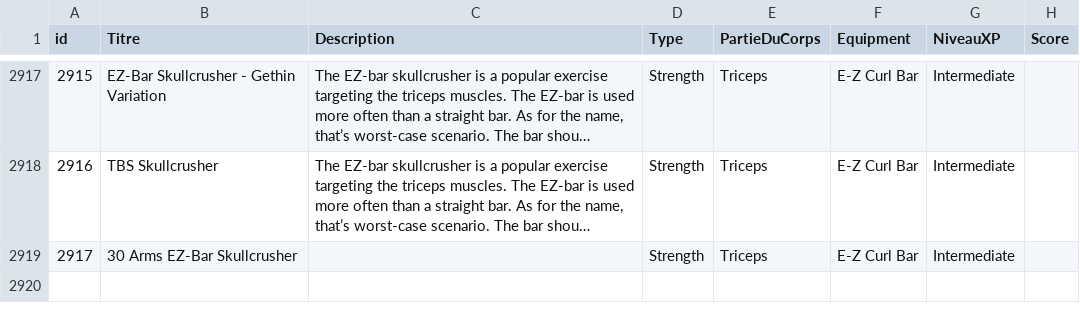
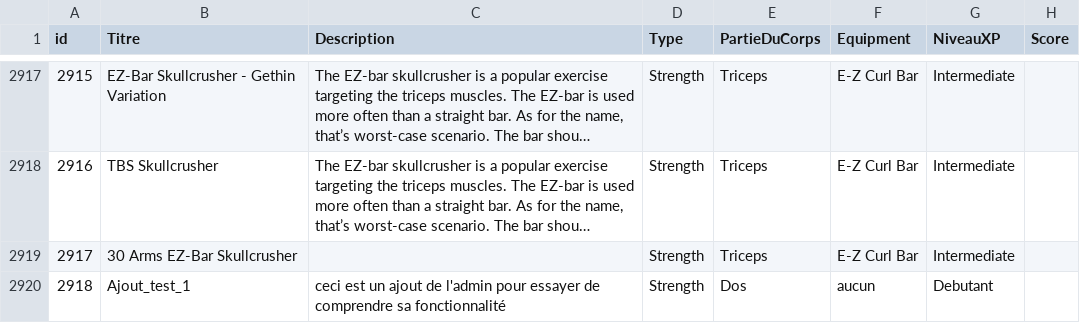
Before and after one commit to SKTWIR/BasicFrite, a CSV file: Exercice_musculation.csv, drawn as a sheet; only a part is shown, gaps mark what is left out; long unchanged cells end in …; the diff names each change by its address in the sheet, - before the commit and + after, or states it on an @@ line.

Commit message:
création de la fonction d'ajout de nouveau exercice de la part de l'administrateur

```diff
--- a/Exercice_musculation.csv
+++ b/Exercice_musculation.csv
+row 2920: 2918 | Ajout_test_1 | ceci est un ajout de l'admin pour essayer de comprendre sa fonctionnalité | Strength | Dos | aucun | Debutant
```
Also changed, not shown: 2 other files.
